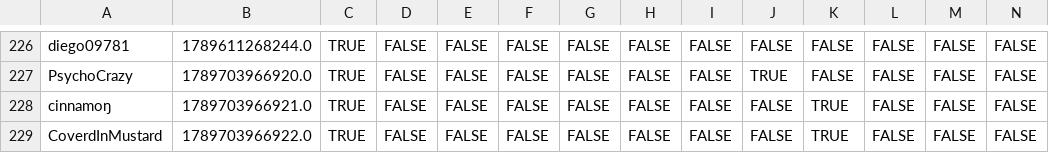
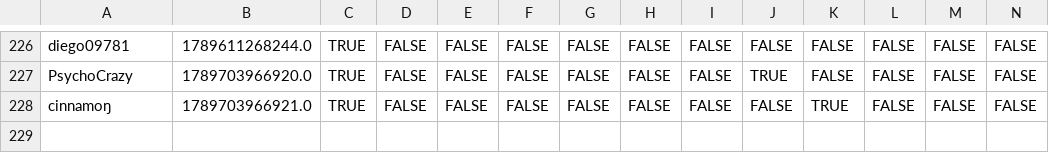
Before and after one commit to VRC-Kmart/aisle-6, a CSV file: clockboy/associates.csv, drawn as a sheet; only a part is shown, gaps mark what is left out; rows hold the shown columns only; the diff names each change by its address in the sheet, - before the commit and + after, or states it on an @@ line.

Commit message:
threw out the mustard

```diff
--- a/clockboy/associates.csv
+++ b/clockboy/associates.csv
-row 229: CoverdInMustard | 1789703966922.0 | TRUE | FALSE | FALSE | FALSE | FALSE | FALSE | FALSE | FALSE | TRUE | FALSE | FALSE | FALSE
```
Also changed, not shown: 2 other files.
